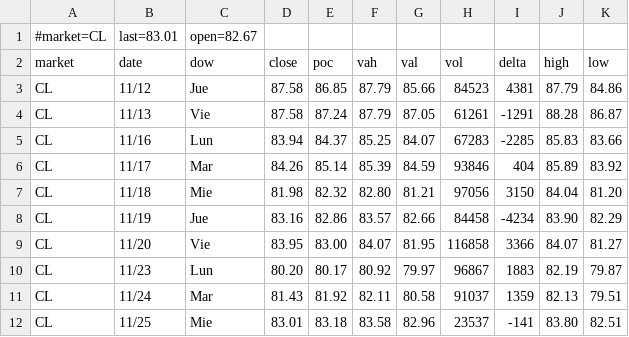
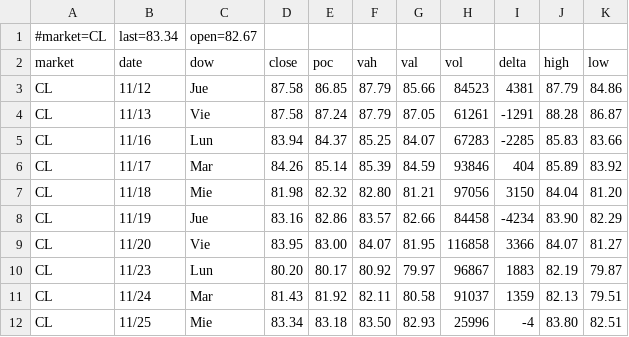
Before and after one commit to AleCuba90/qban-snap, a CSV file: qban_tpo_CL.csv, drawn as a sheet.

```diff
--- a/qban_tpo_CL.csv
+++ b/qban_tpo_CL.csv
@@ -1,2 +1,2 @@
-#market=CL,last=83.01,open=82.67
+#market=CL,last=83.34,open=82.67
 market,date,dow,close,poc,vah,val,vol,delta,high,low
@@ -11,2 +11,2 @@ CL,11/23,Lun,80.20,80.17,80.92,79.97,96867,1883,82.19,79.87
 CL,11/24,Mar,81.43,81.92,82.11,80.58,91037,1359,82.13,79.51
-CL,11/25,Mie,83.01,83.18,83.58,82.96,23537,-141,83.80,82.51
+CL,11/25,Mie,83.34,83.18,83.50,82.93,25996,-4,83.80,82.51
```
Also changed, not shown: levels_CL_D.csv, levels_CL_FS.csv, 34 other files.
